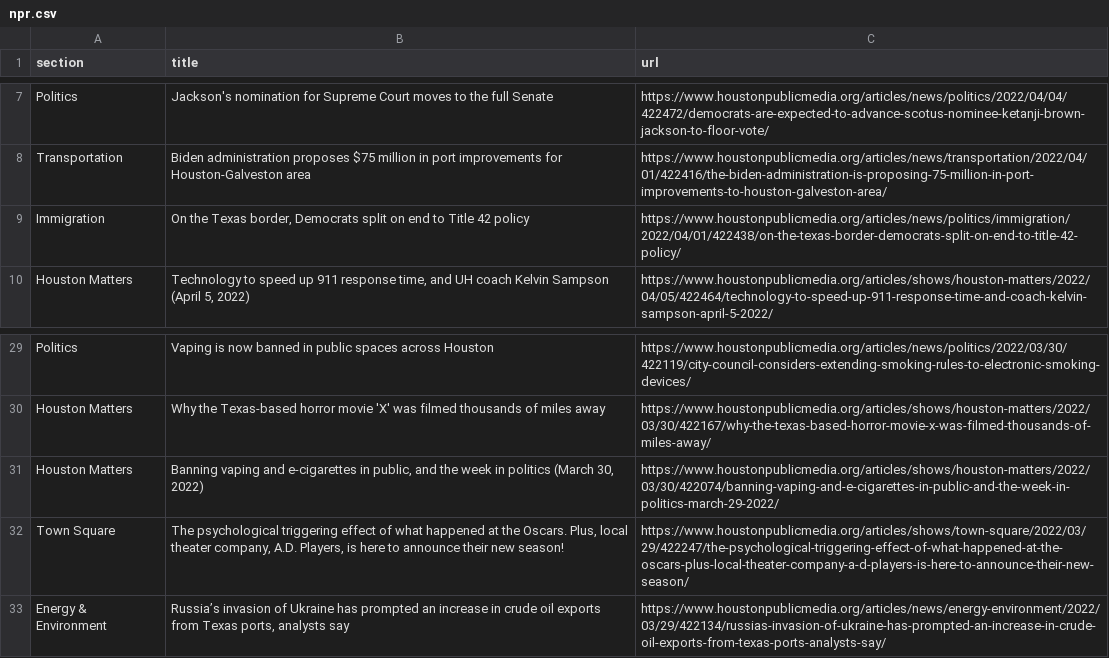
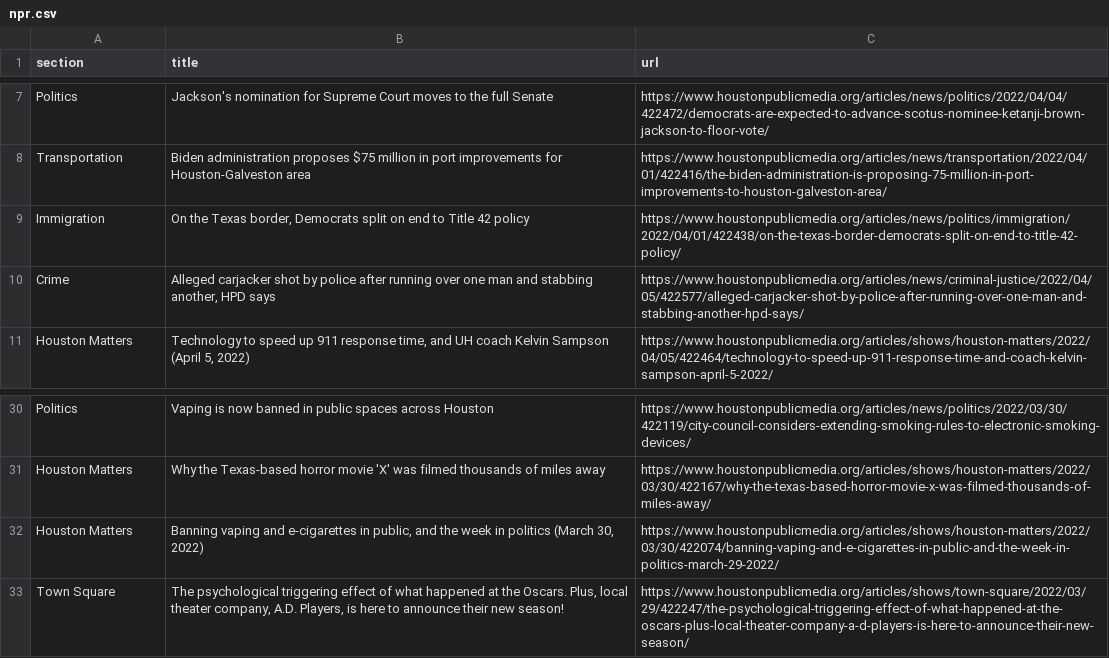
Before and after one commit to jsoma/auto-scraper, a CSV file: npr.csv, drawn as a sheet; only a part is shown, gaps mark what is left out; removed rows and columns are numbered as before the commit, all else as after; the diff names each change by its address in the sheet, - before the commit and + after, or states it on an @@ line.

```diff
--- a/npr.csv
+++ b/npr.csv
+row 10: Crime | Alleged carjacker shot by police after running over one man and stabbing another, HPD says | https://www.houstonpublicmedia.org/articles/news/criminal-justice/2022/04/05/422577/alleged-carjacker-shot-by-police-after-running-over-one-man-and-stabbing-another-hpd-says/
-row 33: Energy & Environment | Russia’s invasion of Ukraine has prompted an increase in crude oil exports from Texas ports, analysts say | https://www.houstonpublicmedia.org/articles/news/energy-environment/2022/03/29/422134/russias-invasion-of-ukraine-has-prompted-an-increase-in-crude-oil-exports-from-texas-ports-analysts-say/
```
